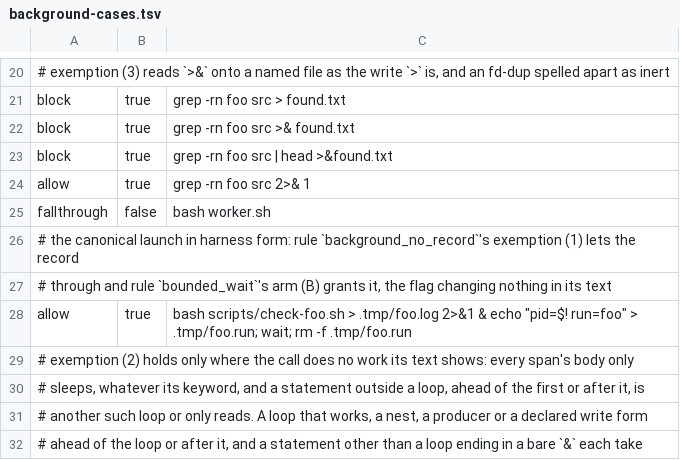
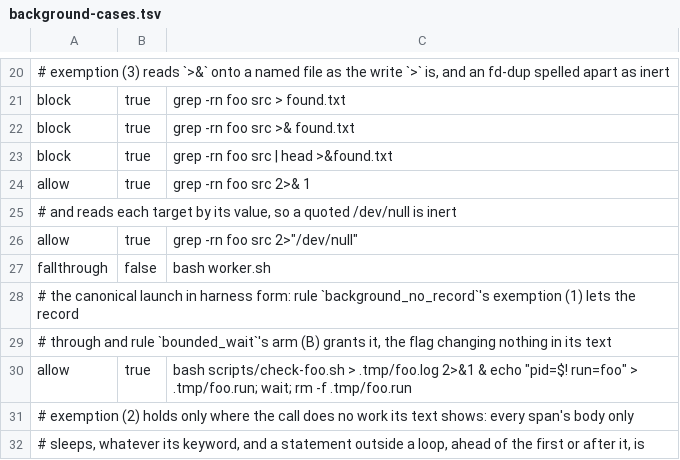
Before and after one commit to checkwright/checkwright, a TSV file: guard-kit/guard-tests/background-cases.tsv, drawn as a sheet; only a part is shown, gaps mark what is left out; the shorter side is filled out with more unchanged rows.

```diff
--- a/guard-kit/guard-tests/background-cases.tsv
+++ b/guard-kit/guard-tests/background-cases.tsv
@@ -24,2 +24,4 @@ block	true	grep -rn foo src | head >&found.txt
 allow	true	grep -rn foo src 2>& 1
+# and reads each target by its value, so a quoted /dev/null is inert
+allow	true	grep -rn foo src 2>"/dev/null"
 fallthrough	false	bash worker.sh
```
Also changed, not shown: guard-kit/guard-tests/cases.tsv, 10 other files.
